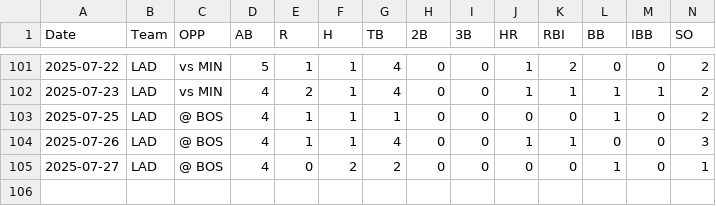
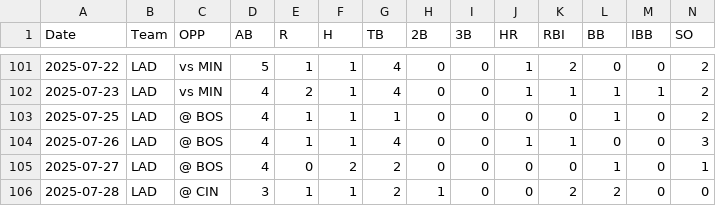
Before and after one commit to kg1-thub/kg1-thub.github.io, a CSV file: sho/sho25.csv, drawn as a sheet; only a part is shown, gaps mark what is left out; rows hold the shown columns only; the diff names each change by its address in the sheet, - before the commit and + after, or states it on an @@ line.

```diff
--- a/sho/sho25.csv
+++ b/sho/sho25.csv
+row 106: 2025-07-28 | LAD | @ CIN | 3 | 1 | 1 | 2 | 1 | 0 | 0 | 2 | 2 | 0 | 0
```
Also changed, not shown: 4 other files.
